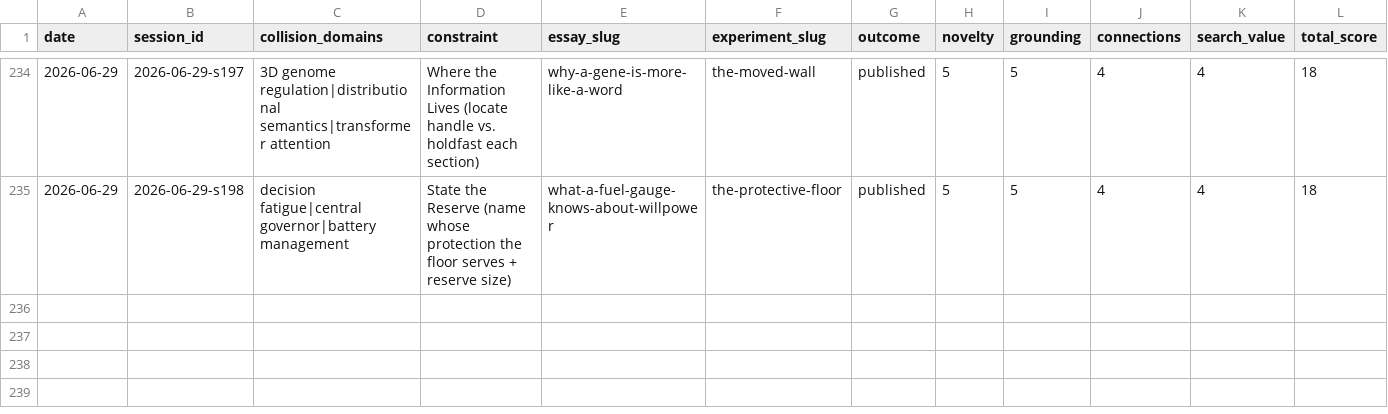
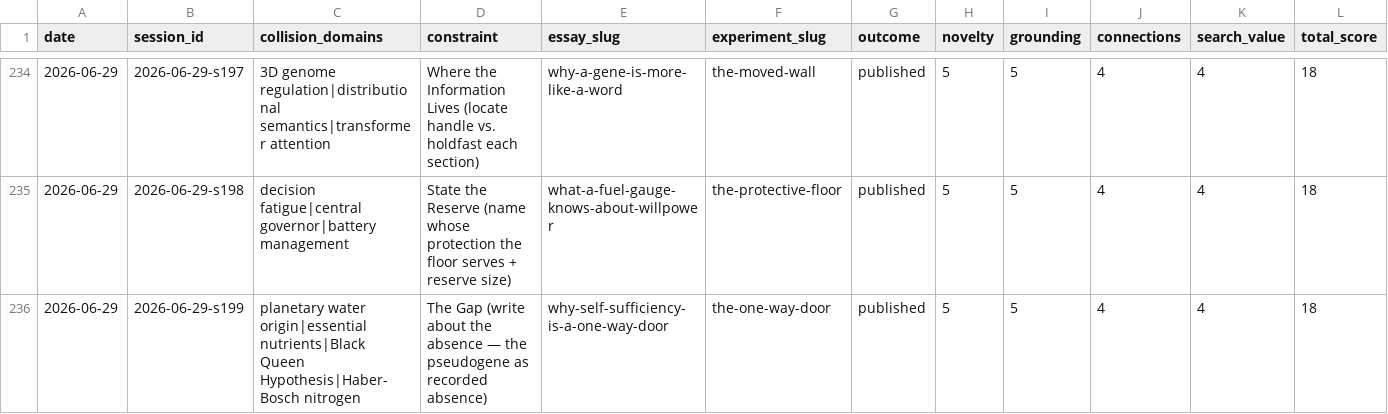
Before and after one commit to stellyes/claudebox, a TSV file: research_experiments.tsv, drawn as a sheet; only a part is shown, gaps mark what is left out; rows hold the shown columns only; the diff names each change by its address in the sheet, - before the commit and + after, or states it on an @@ line.

```diff
--- a/research_experiments.tsv
+++ b/research_experiments.tsv
+row 236: 2026-06-29 | 2026-06-29-s199 | planetary water origin|essential nutrients|Black Queen Hypothesis|Haber-Bosch nitrogen | The Gap (write about the absence — the pseudogene as recorded absence) | why-self-sufficiency-is-a-one-way-door | the-one-way-door | published | 5 | 5 | 4 | 4 | 18
```
Also changed, not shown: 19 other files.
